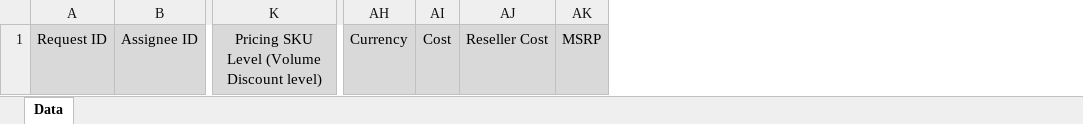
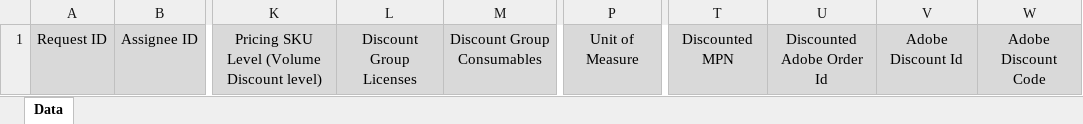
Before and after one commit to cloudblue/adobe_reports, an Excel workbook: reports/requests/templates/xlsx/template.xlsx, sheet Data, drawn as a sheet; only a part is shown, gaps mark what is left out; values as stored, in another font and other column widths than the file's, no borders; removed rows and columns are numbered as before the commit, all else as after; the diff names each change by its address in the sheet, - before the commit and + after, or states it on an @@ line.

Commit message:
Merged in feature/new-CBPFR-1726 (pull request #1)
Added support of Renew Type PRs and Information about applied Adobe Flex Discounts per order

* Added support of Renew Type PRs and Information about applied Adobe Flex Discounts per order


Approved-by: Juan Diego
Approved-by: Karla Nunez
Approved-by: Pablo Garcia de los Salmones

```diff
--- a/reports/requests/templates/xlsx/template.xlsx (sheet Data)
+++ b/reports/requests/templates/xlsx/template.xlsx (sheet Data)
+column L, row 1: Discount Group Licenses
+column M, row 1: Discount Group Consumables
+column P, row 1: Unit of Measure
+column T, row 1: Discounted MPN
+column U, row 1: Discounted Adobe Order Id
+column V, row 1: Adobe Discount Id
+column W, row 1: Adobe Discount Code
-column AH, row 1: Currency
-column AI, row 1: Cost
-column AJ, row 1: Reseller Cost
-column AK, row 1: MSRP
```
Also changed, not shown: 3 other files.
